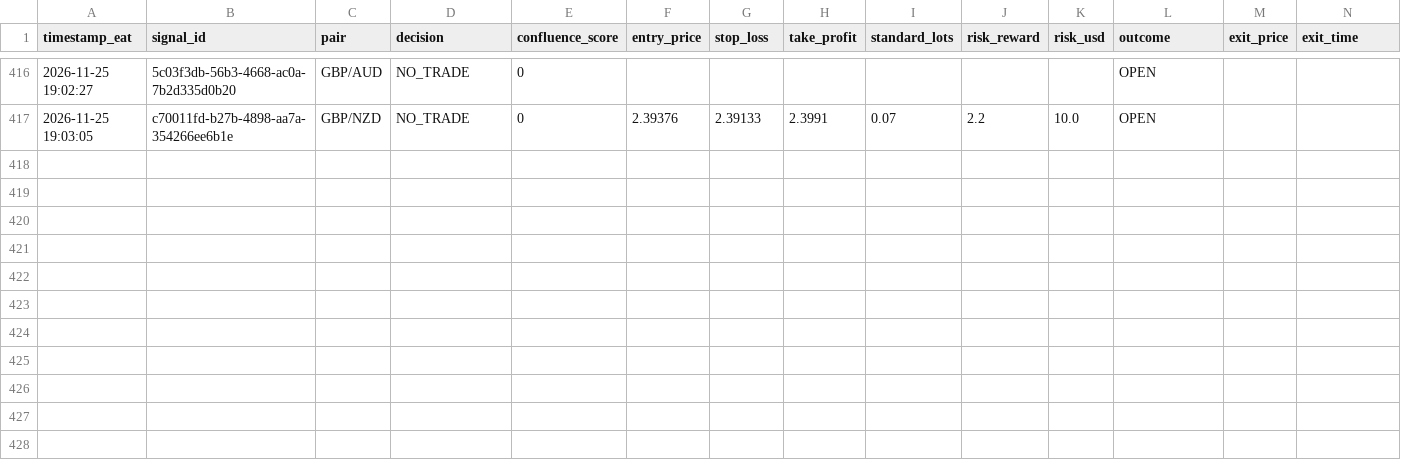
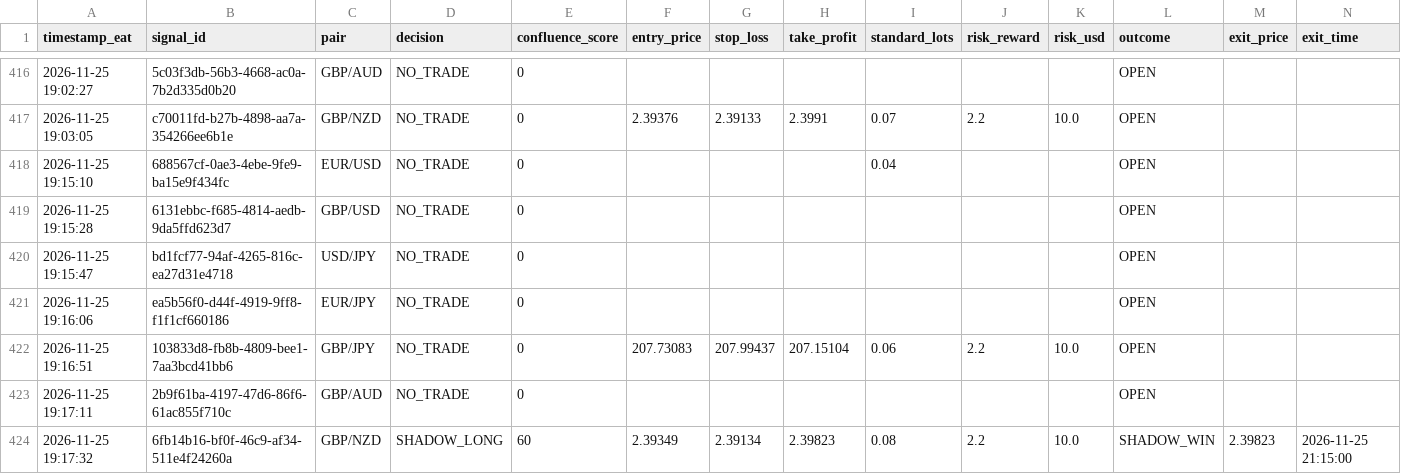
Before and after one commit to Kidu27/ai-trading-copilot, a CSV file: trades_log.csv, drawn as a sheet; only a part is shown, gaps mark what is left out; rows hold the shown columns only; the diff names each change by its address in the sheet, - before the commit and + after, or states it on an @@ line.

Commit message:
[memory] Scan cycle completed & outcomes tracked (trades_log.csv)

```diff
--- a/trades_log.csv
+++ b/trades_log.csv
+row 418: 2026-11-25 19:15:10 | 688567cf-0ae3-4ebe-9fe9-ba15e9f434fc | EUR/USD | NO_TRADE | 0 |  |  |  | 0.04 |  |  | OPEN
+row 419: 2026-11-25 19:15:28 | 6131ebbc-f685-4814-aedb-9da5ffd623d7 | GBP/USD | NO_TRADE | 0 |  |  |  |  |  |  | OPEN
+row 420: 2026-11-25 19:15:47 | bd1fcf77-94af-4265-816c-ea27d31e4718 | USD/JPY | NO_TRADE | 0 |  |  |  |  |  |  | OPEN
+row 421: 2026-11-25 19:16:06 | ea5b56f0-d44f-4919-9ff8-f1f1cf660186 | EUR/JPY | NO_TRADE | 0 |  |  |  |  |  |  | OPEN
+row 422: 2026-11-25 19:16:51 | 103833d8-fb8b-4809-bee1-7aa3bcd41bb6 | GBP/JPY | NO_TRADE | 0 | 207.73083 | 207.99437 | 207.15104 | 0.06 | 2.2 | 10.0 | OPEN
+row 423: 2026-11-25 19:17:11 | 2b9f61ba-4197-47d6-86f6-61ac855f710c | GBP/AUD | NO_TRADE | 0 |  |  |  |  |  |  | OPEN
+row 424: 2026-11-25 19:17:32 | 6fb14b16-bf0f-46c9-af34-511e4f24260a | GBP/NZD | SHADOW_LONG | 60 | 2.39349 | 2.39134 | 2.39823 | 0.08 | 2.2 | 10.0 | SHADOW_WIN | 2.39823 | 2026-11-25 21:15:00
```
